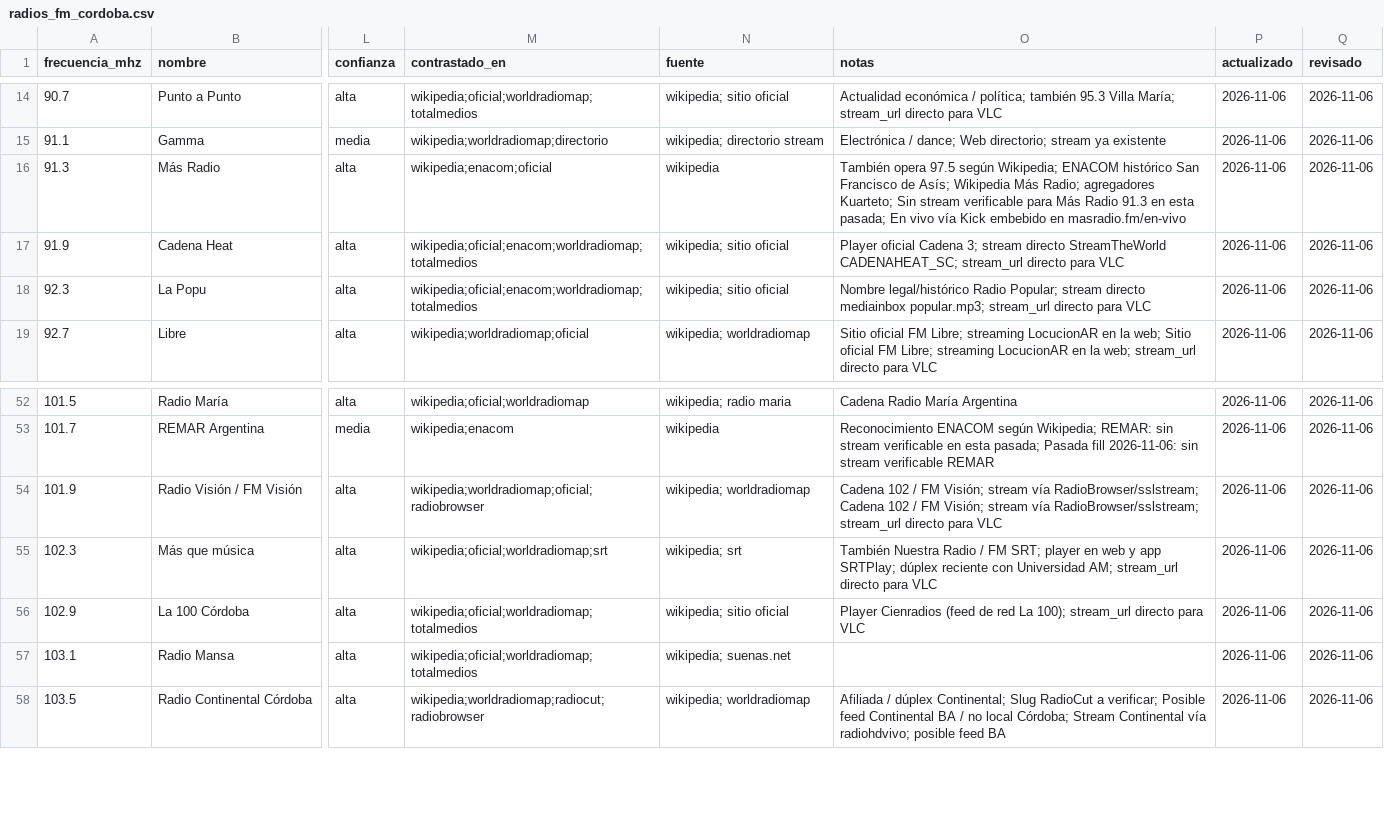
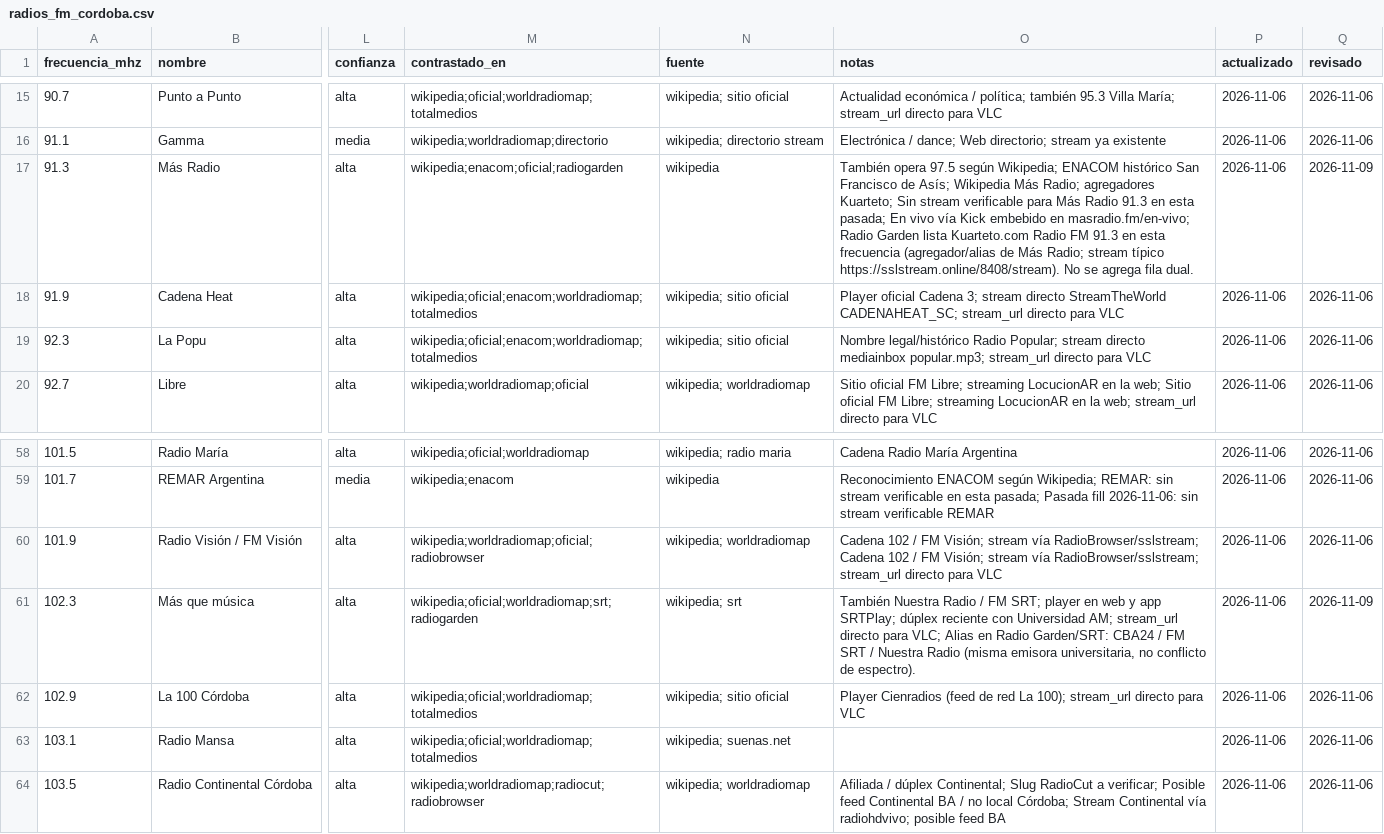
Before and after one commit to mebordone/miradioweb, a CSV file: radios_fm_cordoba.csv, drawn as a sheet; only a part is shown, gaps mark what is left out; addresses are those after the commit; the diff covers the shown part only; the diff names each change by its address in the sheet, - before the commit and + after, or states it on an @@ line.

```diff
--- a/radios_fm_cordoba.csv
+++ b/radios_fm_cordoba.csv
-M17 (contrastado_en): wikipedia;enacom;oficial
+M17 (contrastado_en): wikipedia;enacom;oficial;radiogarden
-O17 (notas): …embebido en masradio.fm/en-vivo
+O17 (notas): …embebido en masradio.fm/en-vivo; Radio Garden lista Kuarteto.com Radio FM 91.3 en esta frecuencia (agregador/alias de Más Radio; stream típico https://sslstream.online/8408/stream). No se agrega fila dual.
-Q17 (revisado): 2026-11-06
+Q17 (revisado): 2026-11-09
-M61 (contrastado_en): wikipedia;oficial;worldradiomap;srt
+M61 (contrastado_en): wikipedia;oficial;worldradiomap;srt;radiogarden
-O61 (notas): …directo para VLC
+O61 (notas): …directo para VLC; Alias en Radio Garden/SRT: CBA24 / FM SRT / Nuestra Radio (misma emisora universitaria, no conflicto de espectro).
-Q61 (revisado): 2026-11-06
+Q61 (revisado): 2026-11-09
```
Also changed, not shown: 7 added rows and 13 edited cells elsewhere in this file, 4 other files.
